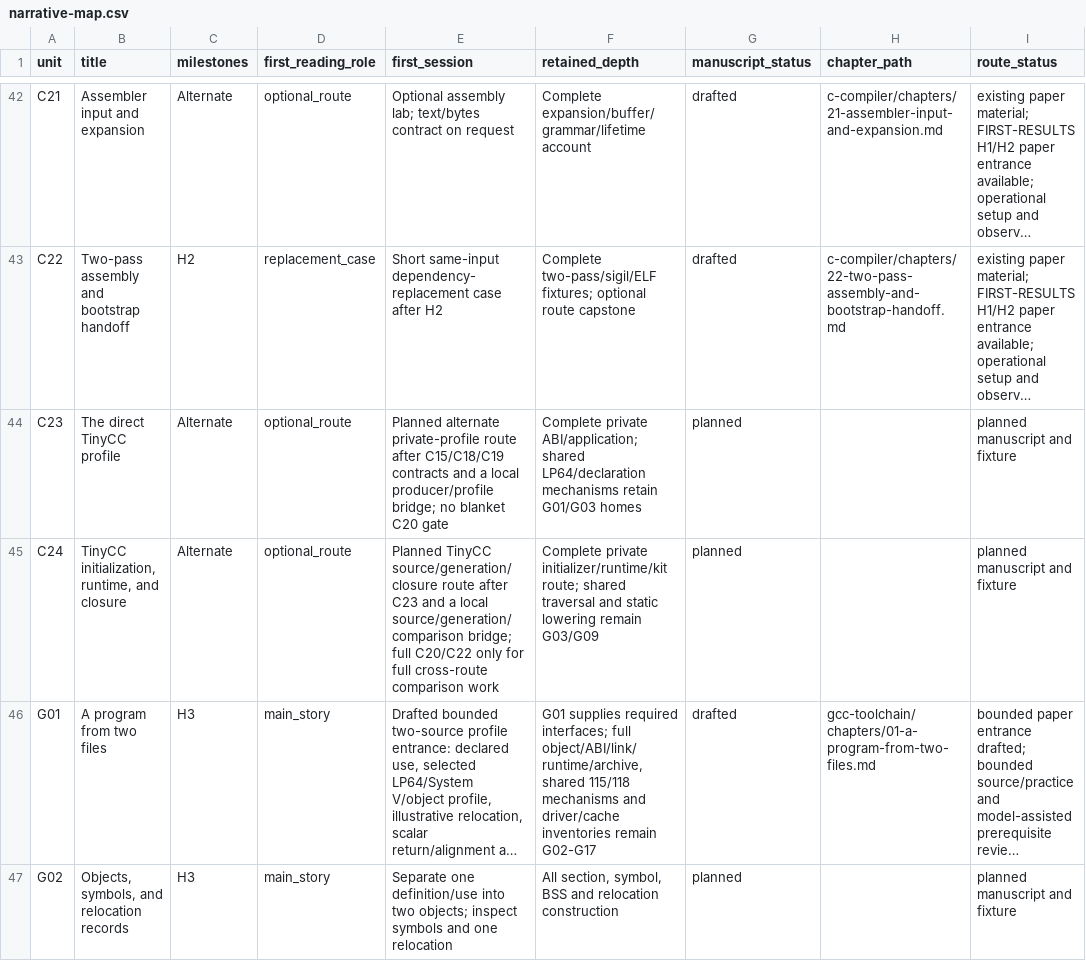
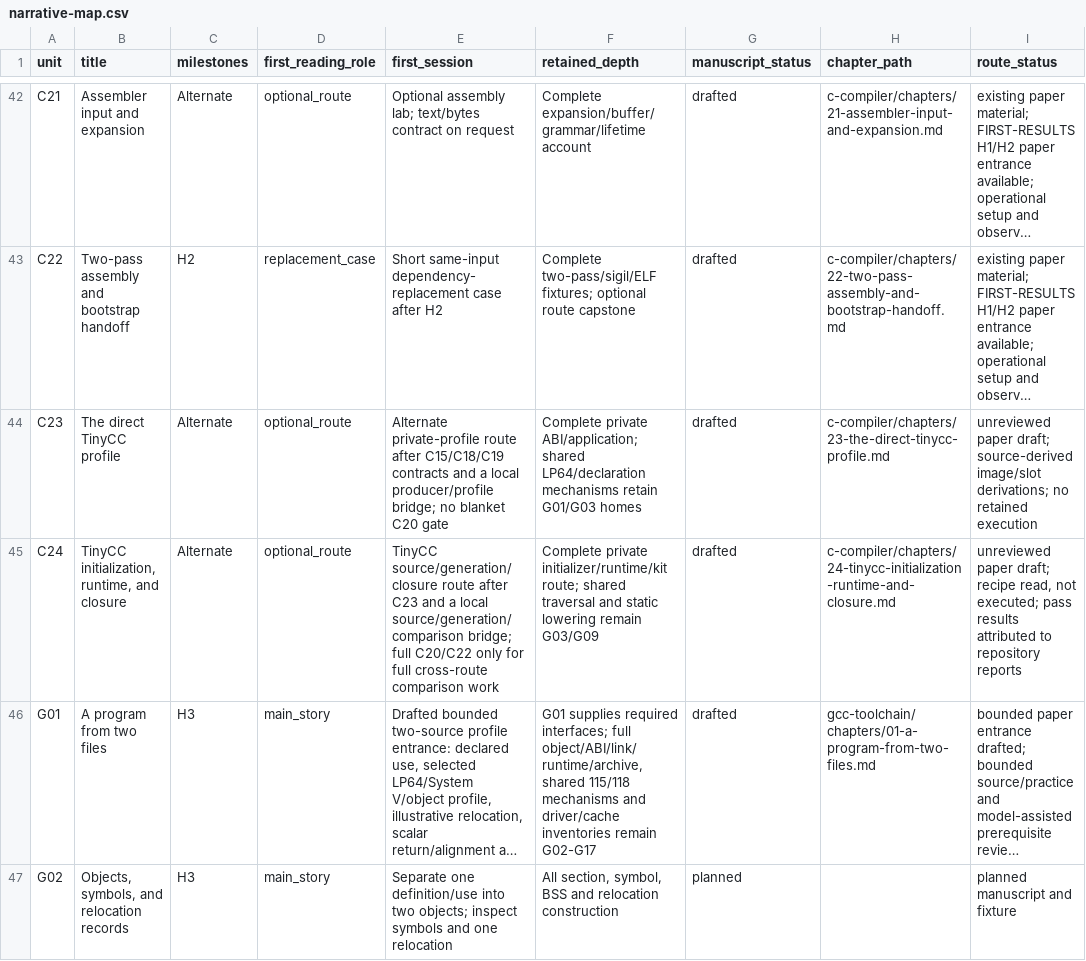
Before and after one commit to delta9000/seed-forth, a CSV file: books/narrative-map.csv, drawn as a sheet; only a part is shown, gaps mark what is left out; long unchanged cells end in …; the diff names each change by its address in the sheet, - before the commit and + after, or states it on an @@ line.

```diff
--- a/books/narrative-map.csv
+++ b/books/narrative-map.csv
-E44 (first_session): Planned alternate private-profile route…
+E44 (first_session): Alternate private-profile route…
-G44:G45 (manuscript_status): planned
+G44:G45 (manuscript_status): drafted
-H44 (chapter_path): (empty)
+H44 (chapter_path): c-compiler/chapters/23-the-direct-tinycc-profile.md
-I44 (route_status): planned manuscript and fixture
+I44 (route_status): unreviewed paper draft; source-derived image/slot derivations; no retained execution
-E45 (first_session): Planned TinyCC source/generation/closure…
+E45 (first_session): TinyCC source/generation/closure…
-H45 (chapter_path): (empty)
+H45 (chapter_path): c-compiler/chapters/24-tinycc-initialization-runtime-and-closure.md
-I45 (route_status): planned manuscript and fixture
+I45 (route_status): unreviewed paper draft; recipe read, not executed; pass results attributed to repository reports
```
Also changed, not shown: books/coverage.csv, 12 other files.
